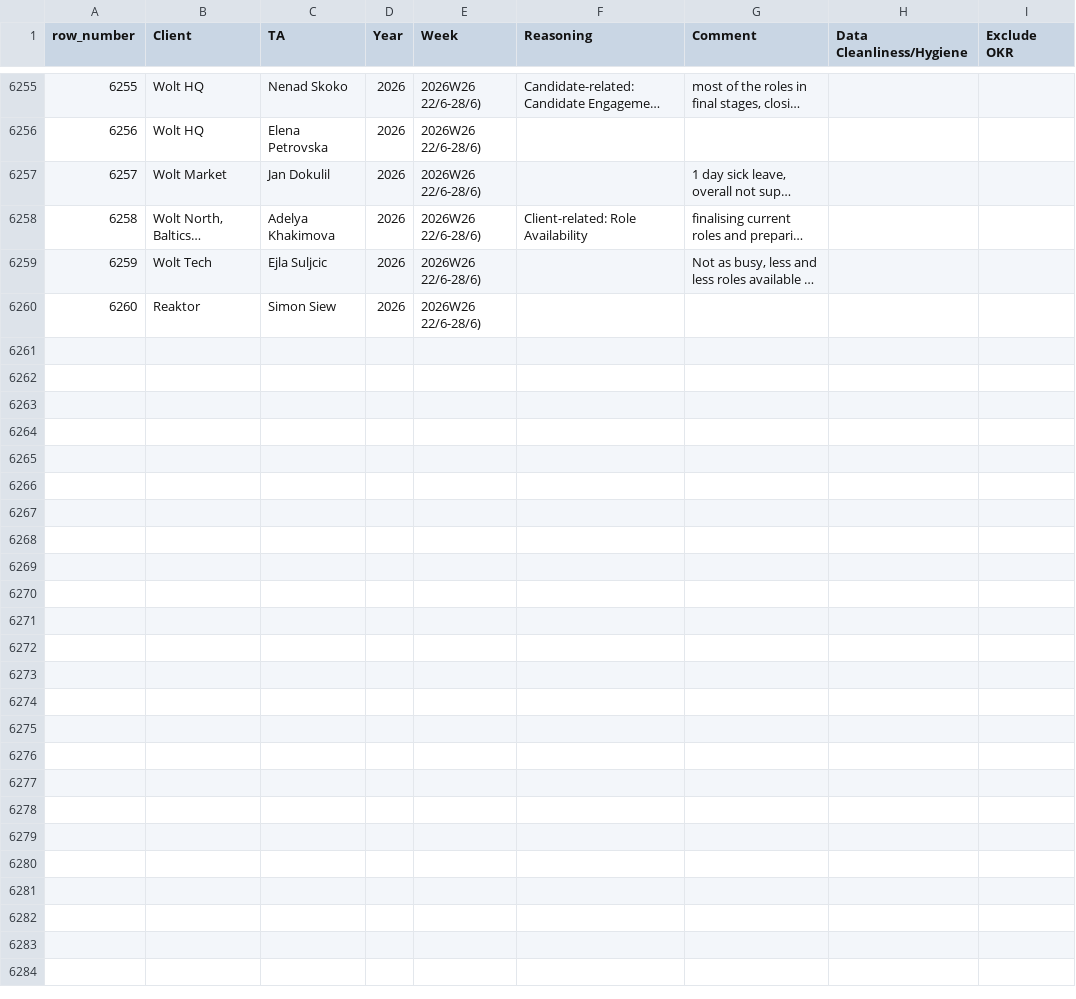
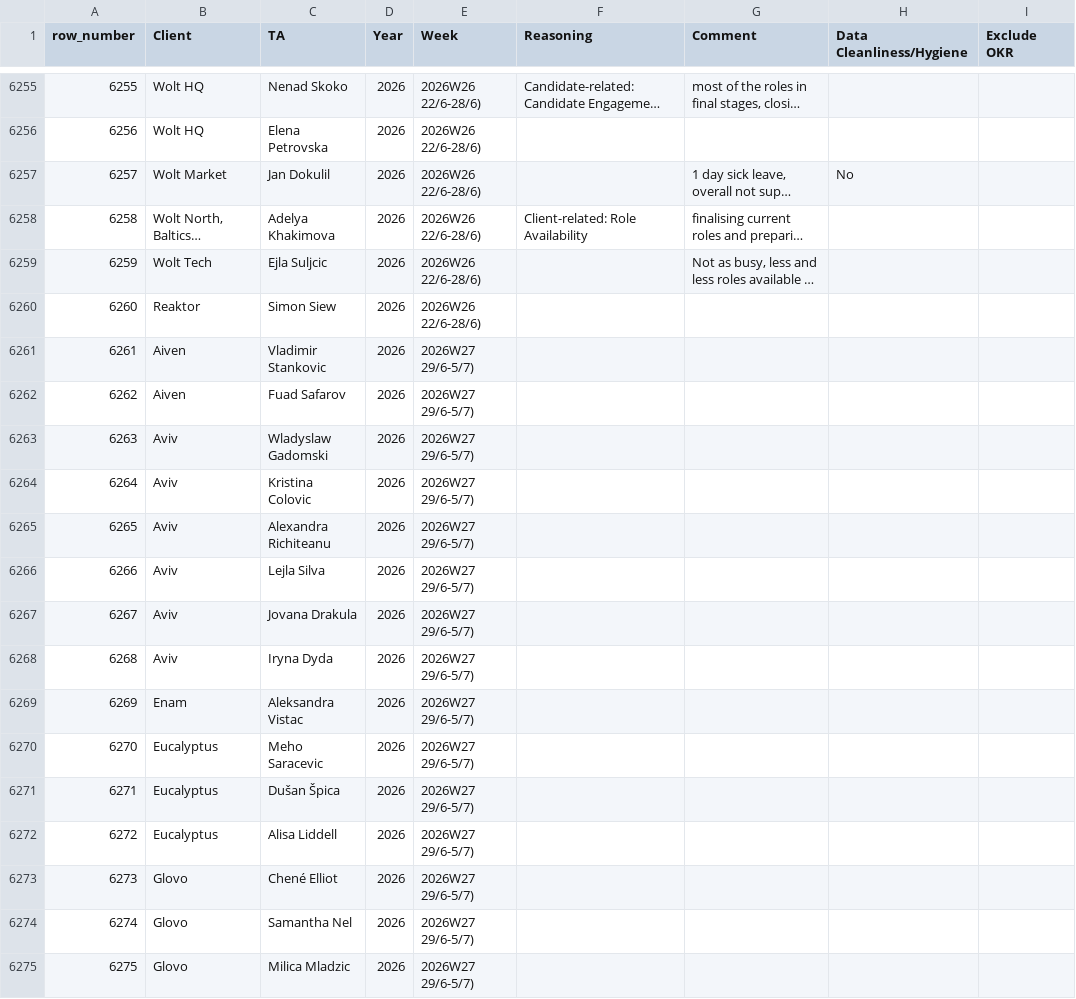
Before and after one commit to bark8922/tribe-recruiting, a CSV file: wbr_static/wbr_ta_weekly_note.csv, drawn as a sheet; only a part is shown, gaps mark what is left out; long unchanged cells end in …; the diff covers the shown part only; the diff names each change by its address in the sheet, - before the commit and + after, or states it on an @@ line.

Commit message:
chore: sync TA Weekly Note 2026-06-30

```diff
--- a/wbr_static/wbr_ta_weekly_note.csv
+++ b/wbr_static/wbr_ta_weekly_note.csv
-H6257 (Data Cleanliness/Hygiene): (empty)
+H6257 (Data Cleanliness/Hygiene): No
+row 6261: 6261 | Aiven | Vladimir Stankovic | 2026 | 2026W27 29/6-5/7)
+row 6262: 6262 | Aiven | Fuad Safarov | 2026 | 2026W27 29/6-5/7)
+row 6263: 6263 | Aviv | Wladyslaw Gadomski | 2026 | 2026W27 29/6-5/7)
+row 6264: 6264 | Aviv | Kristina Colovic | 2026 | 2026W27 29/6-5/7)
+row 6265: 6265 | Aviv | Alexandra Richiteanu | 2026 | 2026W27 29/6-5/7)
+row 6266: 6266 | Aviv | Lejla Silva | 2026 | 2026W27 29/6-5/7)
+row 6267: 6267 | Aviv | Jovana Drakula | 2026 | 2026W27 29/6-5/7)
+row 6268: 6268 | Aviv | Iryna Dyda | 2026 | 2026W27 29/6-5/7)
+row 6269: 6269 | Enam | Aleksandra Vistac | 2026 | 2026W27 29/6-5/7)
+row 6270: 6270 | Eucalyptus | Meho Saracevic | 2026 | 2026W27 29/6-5/7)
+row 6271: 6271 | Eucalyptus | Dušan Špica | 2026 | 2026W27 29/6-5/7)
+row 6272: 6272 | Eucalyptus | Alisa Liddell | 2026 | 2026W27 29/6-5/7)
+row 6273: 6273 | Glovo | Chené Elliot | 2026 | 2026W27 29/6-5/7)
+row 6274: 6274 | Glovo | Samantha Nel | 2026 | 2026W27 29/6-5/7)
+row 6275: 6275 | Glovo | Milica Mladzic | 2026 | 2026W27 29/6-5/7)
```
Also changed, not shown: 11 added rows elsewhere in this file.
